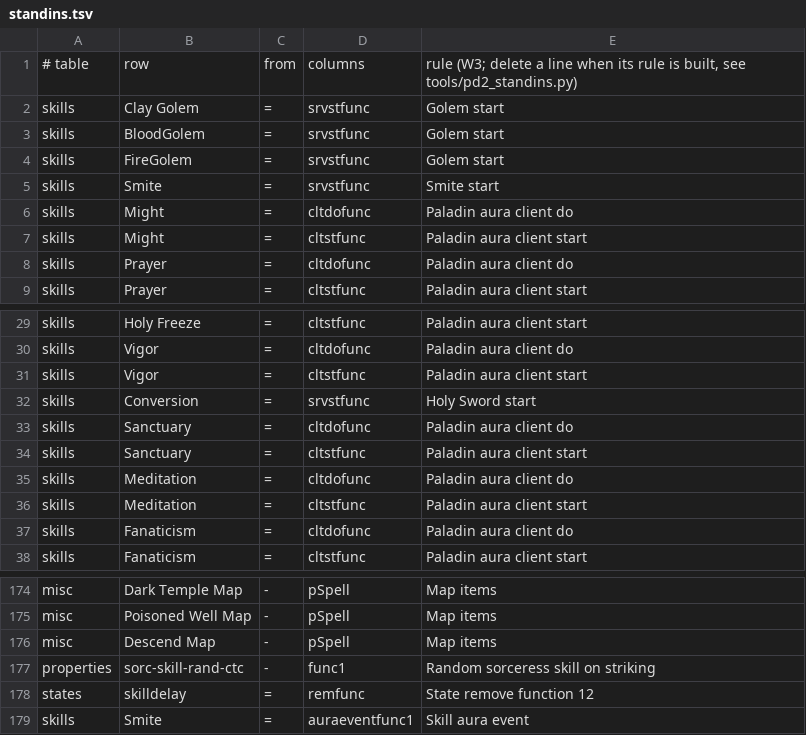
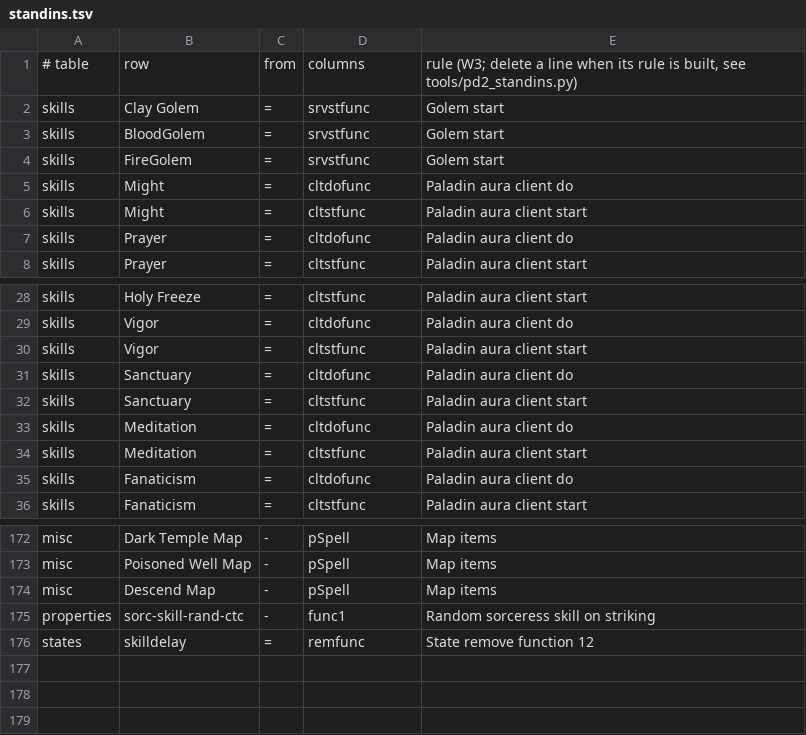
Before and after one commit to synpoox/pd2-resurrected, a TSV file: merge/standins.tsv, drawn as a sheet; only a part is shown, gaps mark what is left out; the diff names each change by its address in the sheet, - before the commit and + after, or states it on an @@ line.

```diff
--- a/merge/standins.tsv
+++ b/merge/standins.tsv
-row 5: skills | Smite | = | srvstfunc | Smite start
-row 32: skills | Conversion | = | srvstfunc | Holy Sword start
-row 179: skills | Smite | = | auraeventfunc1 | Skill aura event
```
Also changed, not shown: 8 other files.
